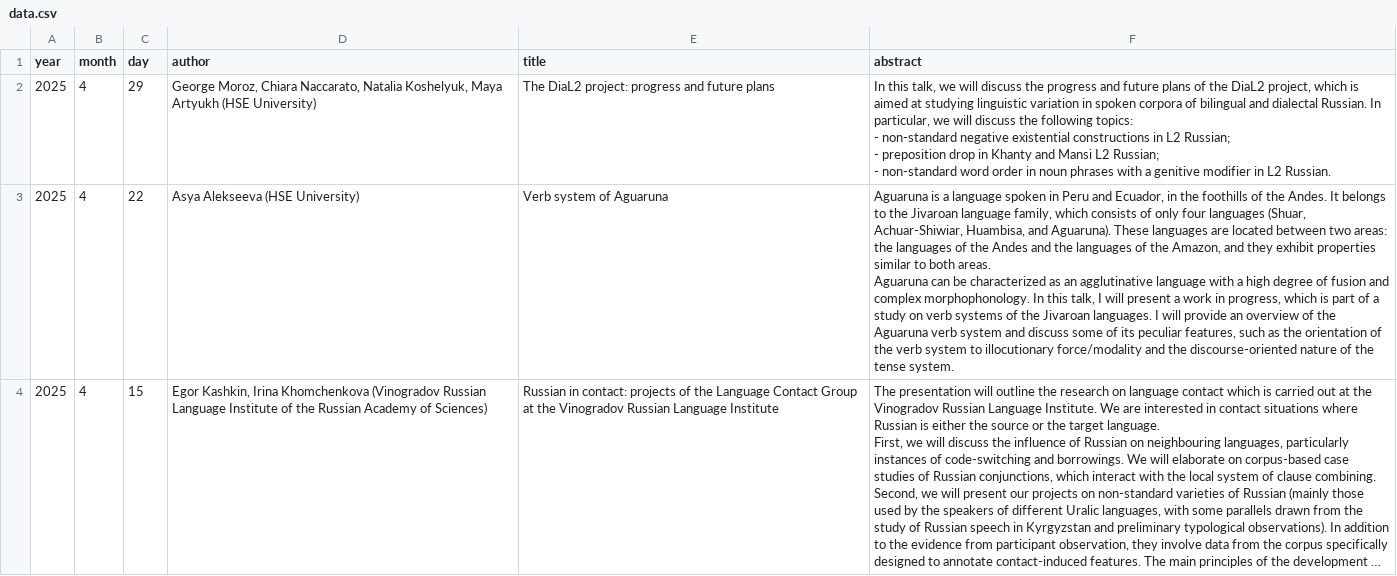
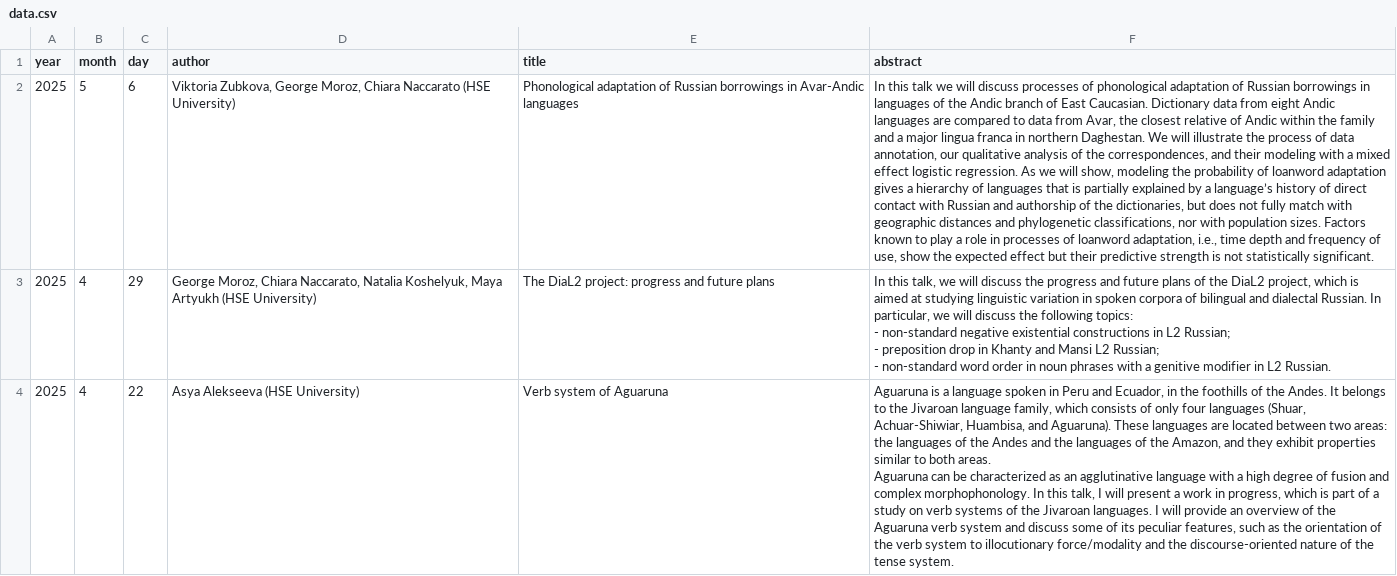
Before and after one commit to LingConLab/seminars_page, a CSV file: data.csv, drawn as a sheet; only a part is shown; the shorter side is filled out with more unchanged rows; long unchanged cells end in …; the diff names each change by its address in the sheet, - before the commit and + after, or states it on an @@ line.

Commit message:
Update data.csv

```diff
--- a/data.csv
+++ b/data.csv
+row 2: 2025 | 5 | 6 | Viktoria Zubkova, George Moroz, Chiara Naccarato (HSE University) | Phonological adaptation of Russian borrowings in Avar-Andic languages | In this talk we will discuss processes of phonological adaptation of Russian borrowings in languages of the Andic branch of East Caucasian. Dictionary data from eight Andic languages are compared to data from Avar, the closest relative of Andic within the family and a major lingua franca in northern Daghestan. We will illustrate the process of data annotation, our qualitative analysis of the correspondences, and their modeling with a mixed effect logistic regression. As we will show, modeling the probability of loanword adaptation gives a hierarchy of languages that is partially explained by a language’s history of direct contact with Russian and authorship of the dictionaries, but does not fully match with geographic distances and phylogenetic classifications, nor with population sizes. Factors known to play a role in processes of loanword adaptation, i.e., time depth and frequency of use, show the expected effect but their predictive strength is not statistically significant.
```
